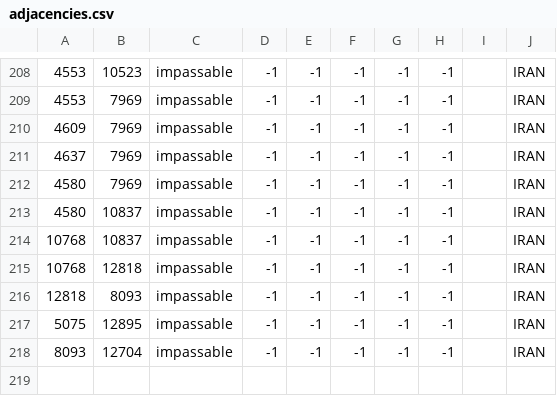
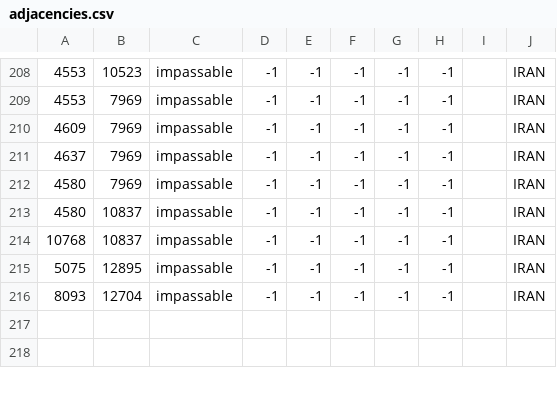
Before and after one commit to Strah0ta/horstoricalmultiplayermod, a CSV file: map/adjacencies.csv, drawn as a sheet; only a part is shown, gaps mark what is left out; the shorter side is filled out with more unchanged rows; the diff names each change by its address in the sheet, - before the commit and + after, or states it on an @@ line.

```diff
--- a/map/adjacencies.csv
+++ b/map/adjacencies.csv
-row 215: 10768 | 12818 | impassable | -1 | -1 | -1 | -1 | -1 |  | IRAN
-row 216: 12818 | 8093 | impassable | -1 | -1 | -1 | -1 | -1 |  | IRAN
```
Also changed, not shown: 9 other files.
